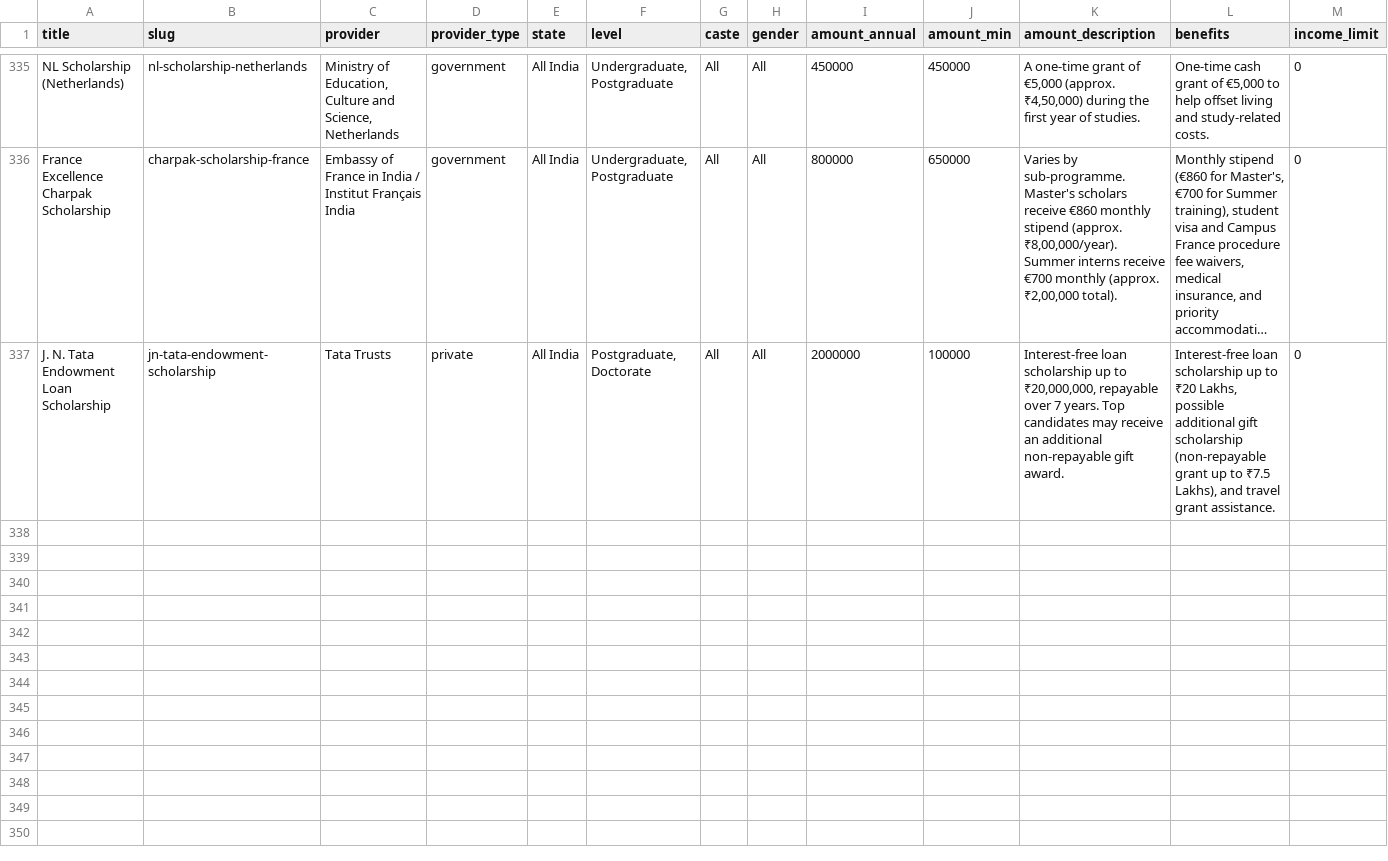
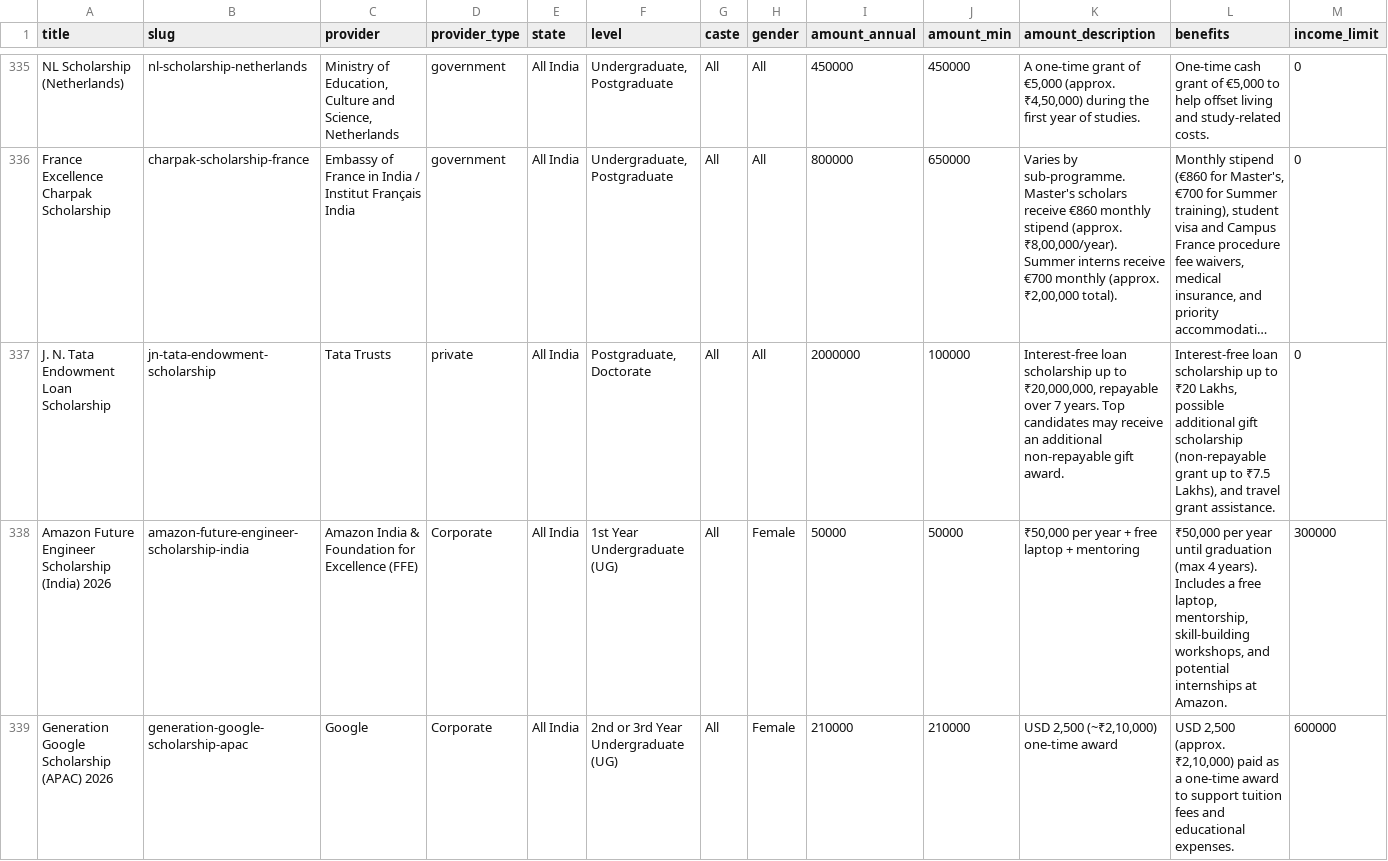
Before and after one commit to bizmantra/india-scholarships, a CSV file: scholarship-app/data/wp-migration-export.csv, drawn as a sheet; only a part is shown, gaps mark what is left out; long unchanged cells end in …; rows hold the shown columns only; the diff names each change by its address in the sheet, - before the commit and + after, or states it on an @@ line.

Commit message:
feat(scholarship): add/enrich Amazon Future Engineer and Google Generation APAC scholarships

```diff
--- a/scholarship-app/data/wp-migration-export.csv
+++ b/scholarship-app/data/wp-migration-export.csv
+row 338: Amazon Future Engineer Scholarship (India) 2026 | amazon-future-engineer-scholarship-india | Amazon India & Foundation for Excellence (FFE) | Corporate | All India | 1st Year Undergraduate (UG) | All | Female | 50000 | 50000 | ₹50,000 per year + free laptop + mentoring | ₹50,000 per year until graduation (max 4 years). Includes a free laptop, mentorship, skill-building workshops, and potential internships at Amazon. | 300000
+row 339: Generation Google Scholarship (APAC) 2026 | generation-google-scholarship-apac | Google | Corporate | All India | 2nd or 3rd Year Undergraduate (UG) | All | Female | 210000 | 210000 | USD 2,500 (~₹2,10,000) one-time award | USD 2,500 (approx. ₹2,10,000) paid as a one-time award to support tuition fees and educational expenses. | 600000
```
Also changed, not shown: 3 other files.
